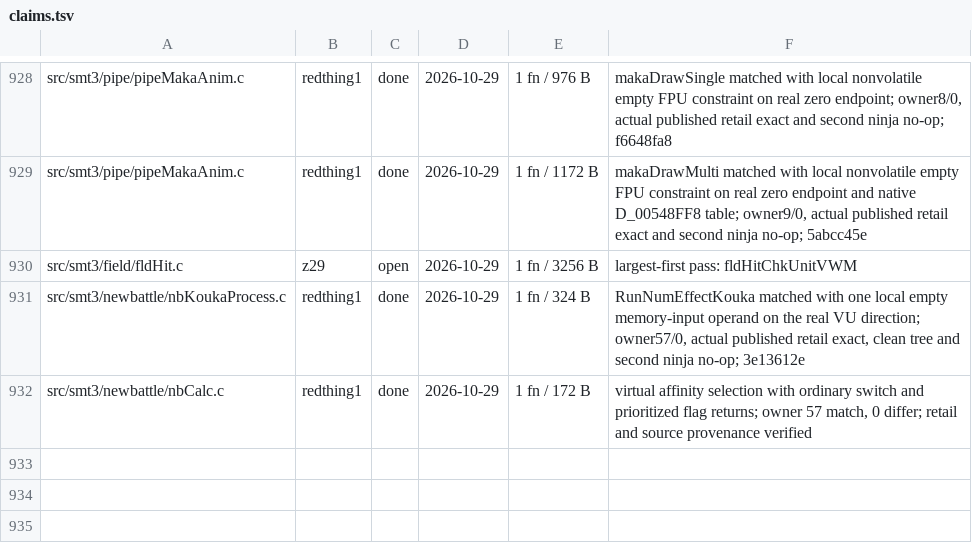
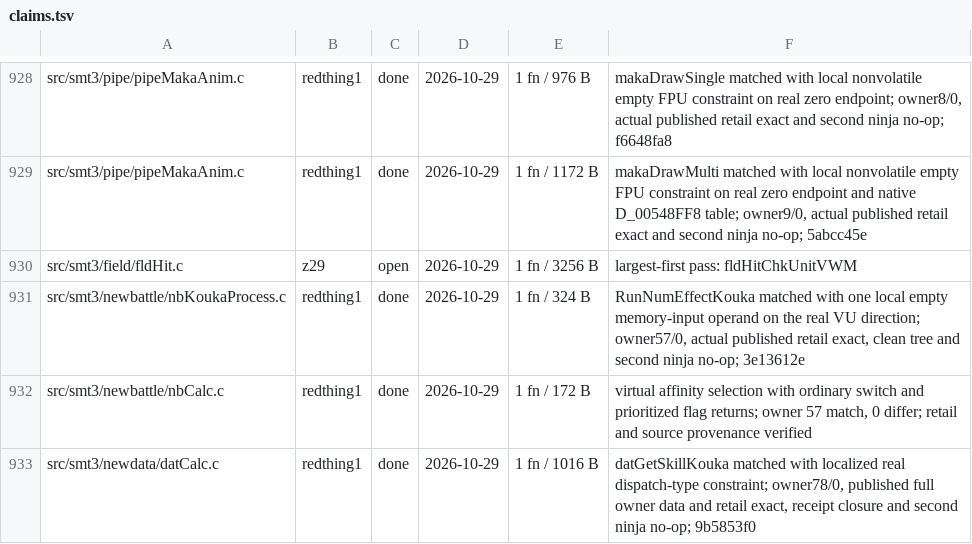
Before and after one commit to Megami-Decomps/smt3-decomp, a TSV file: config/smt3/claims.tsv, drawn as a sheet; only a part is shown, gaps mark what is left out.

Commit message:
Record verified skill effect calculation match

```diff
--- a/config/smt3/claims.tsv
+++ b/config/smt3/claims.tsv
@@ -932 +932,2 @@ src/smt3/newbattle/nbKoukaProcess.c	redthing1	done	2026-10-29	1 fn / 324 B	RunNu
 src/smt3/newbattle/nbCalc.c	redthing1	done	2026-10-29	1 fn / 172 B	virtual affinity selection with ordinary switch and prioritized flag returns; owner 57 match, 0 differ; retail and source provenance verified
+src/smt3/newdata/datCalc.c	redthing1	done	2026-10-29	1 fn / 1016 B	datGetSkillKouka matched with localized real dispatch-type constraint; owner78/0, published full owner data and retail exact, receipt closure and second ninja no-op; 9b5853f0
```
Also changed, not shown: docs/matching/INDEX.tsv, 2 other files.
